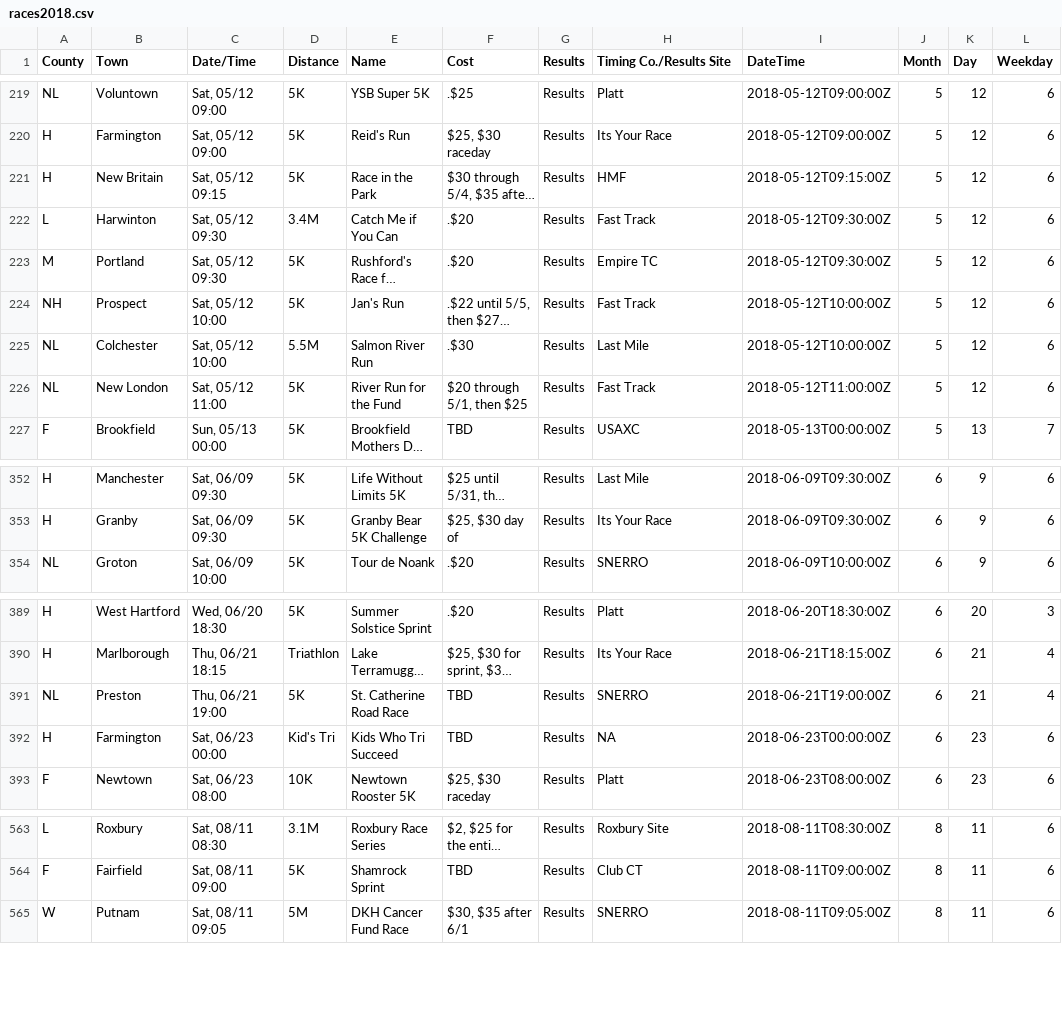
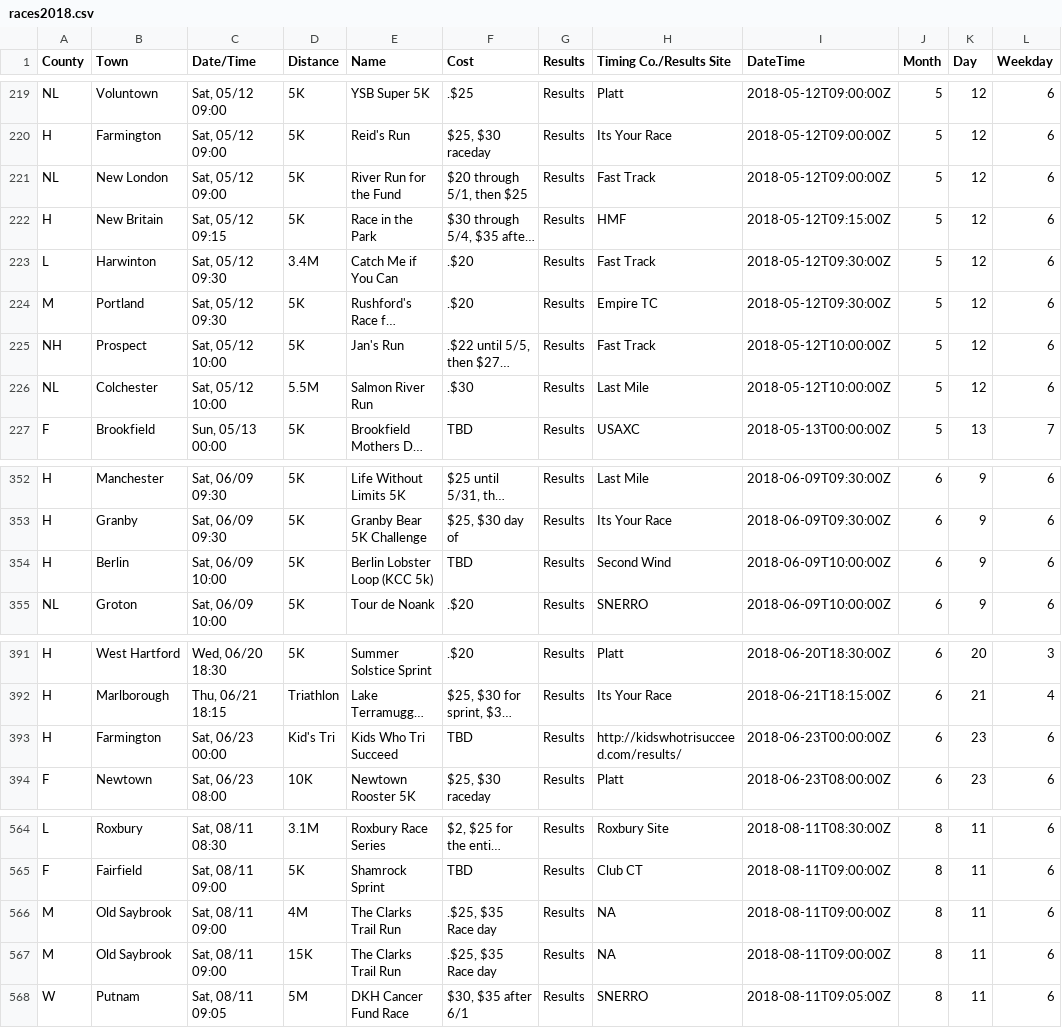
Before and after one commit to jpasini/dataviz-project-template, a CSV file: data/races2018.csv, drawn as a sheet; only a part is shown, gaps mark what is left out; long unchanged cells end in …; removed rows and columns are numbered as before the commit, all else as after; the diff covers the shown part only; the diff names each change by its address in the sheet, - before the commit and + after, or states it on an @@ line.

Commit message:
fresh data

```diff
--- a/data/races2018.csv
+++ b/data/races2018.csv
+row 221: NL | New London | Sat, 05/12 09:00 | 5K | River Run for the Fund | $20 through 5/1, then $25 | Results | Fast Track | 2018-05-12T09:00:00Z | 5 | 12 | 6
-row 226: NL | New London | Sat, 05/12 11:00 | 5K | River Run for the Fund | $20 through 5/1, then $25 | Results | Fast Track | 2018-05-12T11:00:00Z | 5 | 12 | 6
+row 354: H | Berlin | Sat, 06/09 10:00 | 5K | Berlin Lobster Loop (KCC 5k) | TBD | Results | Second Wind | 2018-06-09T10:00:00Z | 6 | 9 | 6
-row 391: NL | Preston | Thu, 06/21 19:00 | 5K | St. Catherine Road Race | TBD | Results | SNERRO | 2018-06-21T19:00:00Z | 6 | 21 | 4
-H393 (Timing Co./Results Site): NA
+H393 (Timing Co./Results Site): http://kidswhotrisucceed.com/results/
+row 566: M | Old Saybrook | Sat, 08/11 09:00 | 4M | The Clarks Trail Run | .$25, $35 Race day | Results | NA | 2018-08-11T09:00:00Z | 8 | 11 | 6
+row 567: M | Old Saybrook | Sat, 08/11 09:00 | 15K | The Clarks Trail Run | .$25, $35 Race day | Results | NA | 2018-08-11T09:00:00Z | 8 | 11 | 6
```
Also changed, not shown: 5 added rows and 10 edited cells elsewhere in this file.
